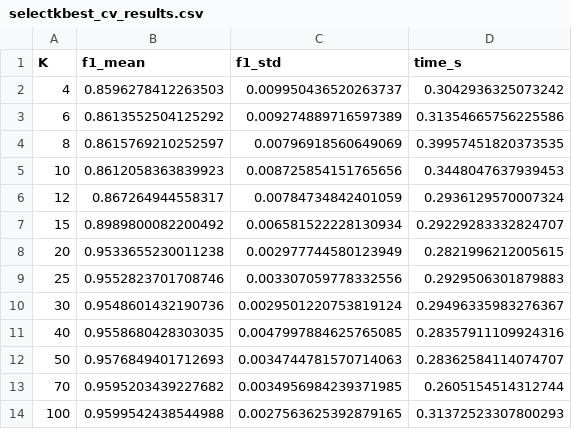
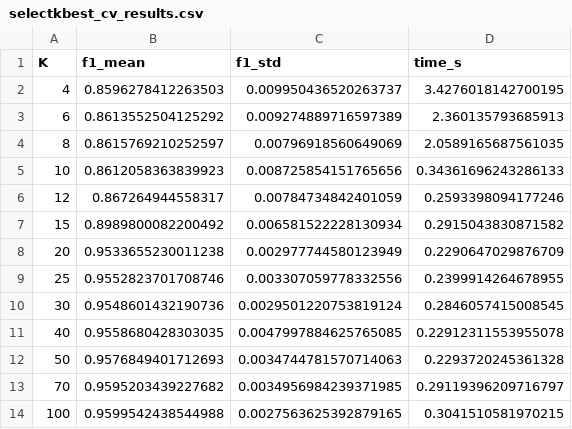
Before and after one commit to anhquan1111/QSVM_NSLKDD, a CSV file: data/processed_data/selectkbest_cv_results.csv, drawn as a sheet.

```diff
--- a/data/processed_data/selectkbest_cv_results.csv
+++ b/data/processed_data/selectkbest_cv_results.csv
@@ -1,14 +1,14 @@
 K,f1_mean,f1_std,time_s
-4,0.8596278412263503,0.009950436520263737,0.3042936325073242
-6,0.8613552504125292,0.009274889716597389,0.31354665756225586
-8,0.8615769210252597,0.00796918560649069,0.39957451820373535
-10,0.8612058363839923,0.008725854151765656,0.3448047637939453
-12,0.867264944558317,0.00784734842401059,0.2936129570007324
-15,0.8989800082200492,0.006581522228130934,0.29229283332824707
-20,0.9533655230011238,0.002977744580123949,0.2821996212005615
-25,0.9552823701708746,0.003307059778332556,0.2929506301879883
-30,0.9548601432190736,0.0029501220753819124,0.29496335983276367
-40,0.9558680428303035,0.0047997884625765085,0.28357911109924316
-50,0.9576849401712693,0.0034744781570714063,0.28362584114074707
-70,0.9595203439227682,0.0034956984239371985,0.2605154514312744
-100,0.9599542438544988,0.0027563625392879165,0.31372523307800293
+4,0.8596278412263503,0.009950436520263737,3.4276018142700195
+6,0.8613552504125292,0.009274889716597389,2.360135793685913
+8,0.8615769210252597,0.00796918560649069,2.0589165687561035
+10,0.8612058363839923,0.008725854151765656,0.34361696243286133
+12,0.867264944558317,0.00784734842401059,0.2593398094177246
+15,0.8989800082200492,0.006581522228130934,0.2915043830871582
+20,0.9533655230011238,0.002977744580123949,0.2290647029876709
+25,0.9552823701708746,0.003307059778332556,0.2399914264678955
+30,0.9548601432190736,0.0029501220753819124,0.2846057415008545
+40,0.9558680428303035,0.0047997884625765085,0.22912311553955078
+50,0.9576849401712693,0.0034744781570714063,0.2293720245361328
+70,0.9595203439227682,0.0034956984239371985,0.29119396209716797
+100,0.9599542438544988,0.0027563625392879165,0.3041510581970215
```
Also changed, not shown: data/processed_data/NSL_KDD_Train_Sample1000.csv, data/processed_data/ablation_study_results.csv, 24 other files.
